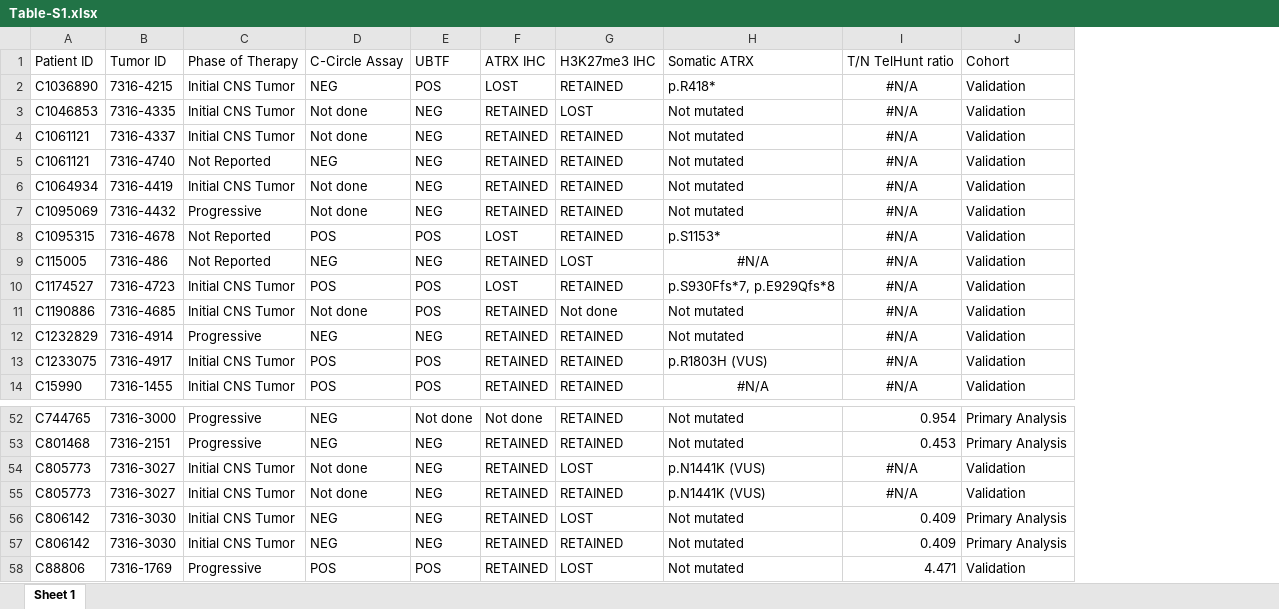
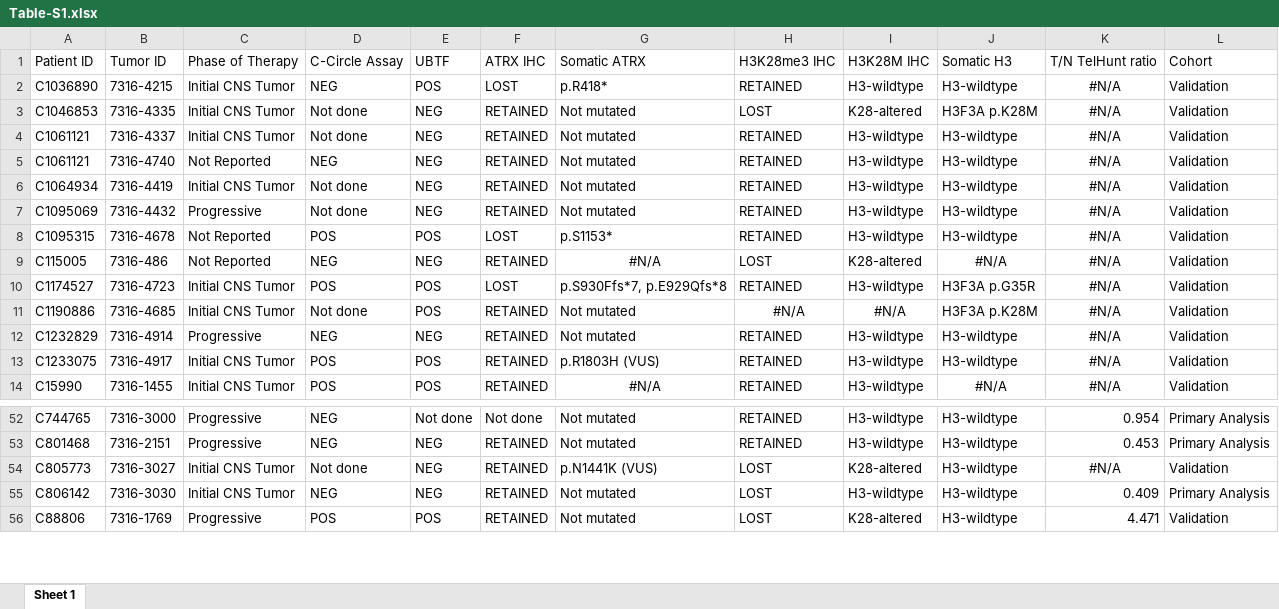
Before and after one commit to d3b-center/PBTA-ALT-analysis, an Excel workbook: analyses/11-tables/output/Table-S1.xlsx, sheet Sheet 1, drawn as a sheet; only a part is shown, gaps mark what is left out; values as stored, in another font and other column widths than the file's, no borders; removed rows and columns are numbered as before the commit, all else as after; the diff names each change by its address in the sheet, - before the commit and + after, or states it on an @@ line.

```diff
--- a/analyses/11-tables/output/Table-S1.xlsx (sheet Sheet 1)
+++ b/analyses/11-tables/output/Table-S1.xlsx (sheet Sheet 1)
-column G, rows 1-14: H3K27me3 IHC | RETAINED | LOST | RETAINED | RETAINED | RETAINED | RETAINED | RETAINED | LOST | RETAINED | Not done | RETAINED | RETAINED | RETAINED; rows 52-54: RETAINED | RETAINED | LOST; rows 57-58: RETAINED | LOST
+column H, rows 1-14: H3K28me3 IHC | RETAINED | LOST | RETAINED | RETAINED | RETAINED | RETAINED | RETAINED | LOST | RETAINED | #N/A | RETAINED | RETAINED | RETAINED; rows 52-56: RETAINED | RETAINED | LOST | LOST | LOST
+column I, rows 1-14: H3K28M IHC | H3-wildtype | K28-altered | H3-wildtype | H3-wildtype | H3-wildtype | H3-wildtype | H3-wildtype | K28-altered | H3-wildtype | #N/A | H3-wildtype | H3-wildtype | H3-wildtype; rows 52-56: H3-wildtype | H3-wildtype | K28-altered | H3-wildtype | K28-altered
+column J, rows 1-14: Somatic H3 | H3-wildtype | H3F3A p.K28M | H3-wildtype | H3-wildtype | H3-wildtype | H3-wildtype | H3-wildtype | #N/A | H3F3A p.G35R | H3F3A p.K28M | H3-wildtype | H3-wildtype | #N/A; rows 52-56: all H3-wildtype
-row 55: C805773 | 7316-3027 | Initial CNS Tumor | Not done | NEG | RETAINED | RETAINED | p.N1441K (VUS) | #N/A | Validation
-row 56: C806142 | 7316-3030 | Initial CNS Tumor | NEG | NEG | RETAINED | LOST | Not mutated | 0.409 | Primary Analysis
```
Also changed, not shown: 5 other files.
